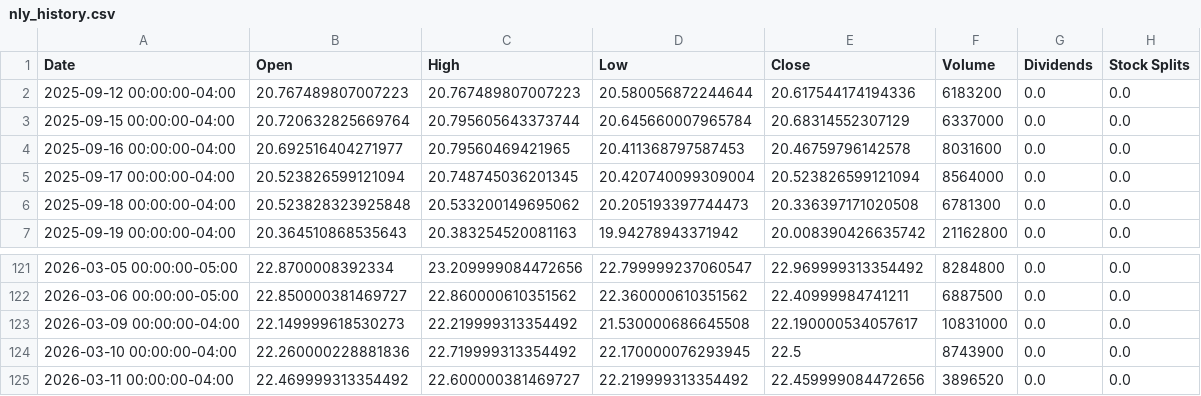
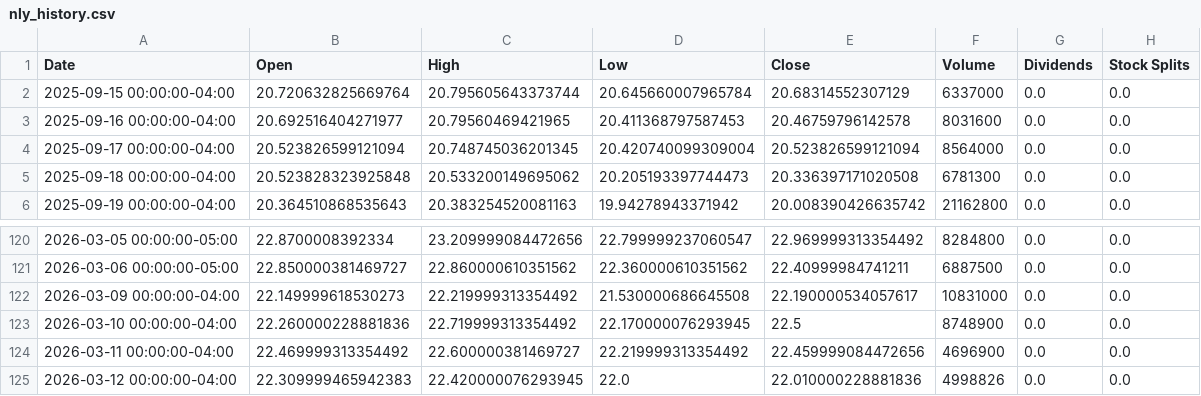
Before and after one commit to richardchitman-prog/fixed-reit-tracker, a CSV file: public/data/nly_history.csv, drawn as a sheet; only a part is shown, gaps mark what is left out.

```diff
--- a/public/data/nly_history.csv
+++ b/public/data/nly_history.csv
@@ -1,3 +1,2 @@
 Date,Open,High,Low,Close,Volume,Dividends,Stock Splits
-2025-09-12 00:00:00-04:00,20.767489807007223,20.767489807007223,20.580056872244644,20.617544174194336,6183200,0.0,0.0
 2025-09-15 00:00:00-04:00,20.720632825669764,20.795605643373744,20.645660007965784,20.68314552307129,6337000,0.0,0.0
@@ -123,3 +122,4 @@ Date,Open,High,Low,Close,Volume,Dividends,Stock Splits
 2026-03-09 00:00:00-04:00,22.149999618530273,22.219999313354492,21.530000686645508,22.190000534057617,10831000,0.0,0.0
-2026-03-10 00:00:00-04:00,22.260000228881836,22.719999313354492,22.170000076293945,22.5,8743900,0.0,0.0
-2026-03-11 00:00:00-04:00,22.469999313354492,22.600000381469727,22.219999313354492,22.459999084472656,3896520,0.0,0.0
+2026-03-10 00:00:00-04:00,22.260000228881836,22.719999313354492,22.170000076293945,22.5,8748900,0.0,0.0
+2026-03-11 00:00:00-04:00,22.469999313354492,22.600000381469727,22.219999313354492,22.459999084472656,4696900,0.0,0.0
+2026-03-12 00:00:00-04:00,22.309999465942383,22.420000076293945,22.0,22.010000228881836,4998826,0.0,0.0
```
Also changed, not shown: public/data/divo_history.csv, public/data/jepi_history.csv, 38 other files.
